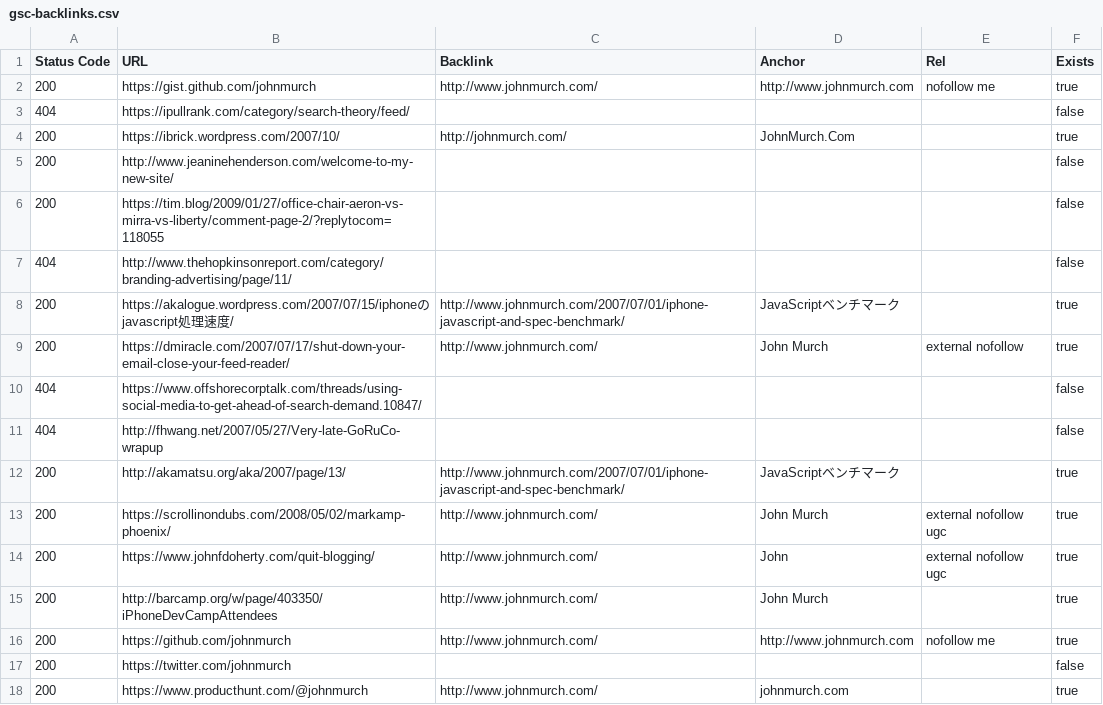
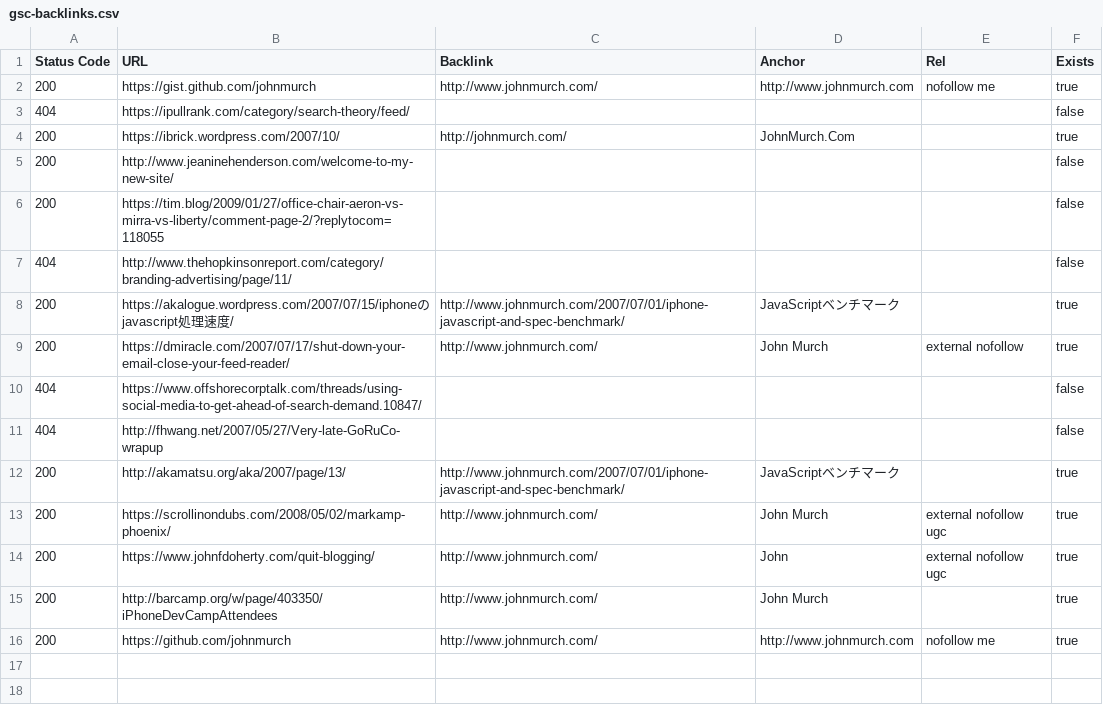
Before and after one commit to johnmurch/sel-puppeteer, a CSV file: report/gsc-backlinks.csv, drawn as a sheet.

```diff
--- a/report/gsc-backlinks.csv
+++ b/report/gsc-backlinks.csv
@@ -16,3 +16 @@ Status Code,URL,Backlink,Anchor,Rel,Exists
 200,https://github.com/johnmurch,http://www.johnmurch.com/,http://www.johnmurch.com,nofollow me,true
-200,https://twitter.com/johnmurch,,,,false
-200,https://www.producthunt.com/@johnmurch,http://www.johnmurch.com/,johnmurch.com,,true
```
Also changed, not shown: 8 other files.
